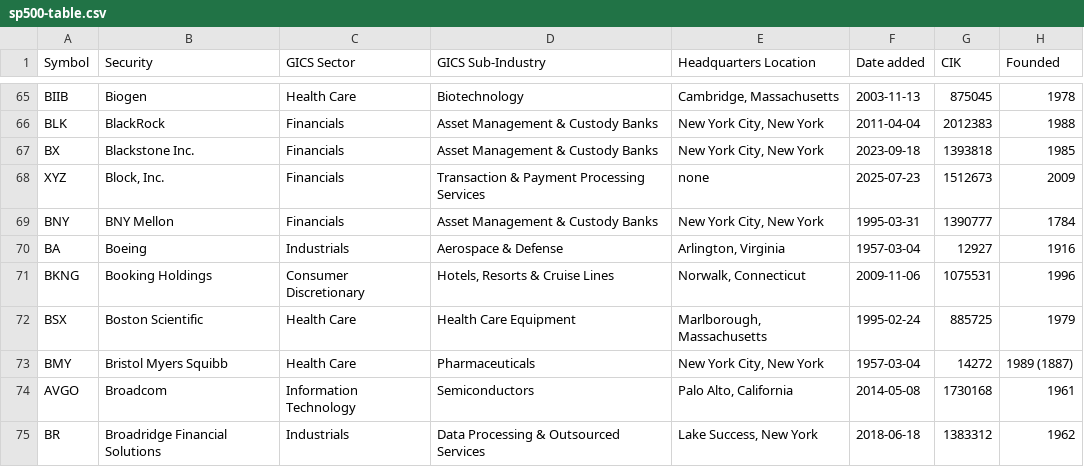
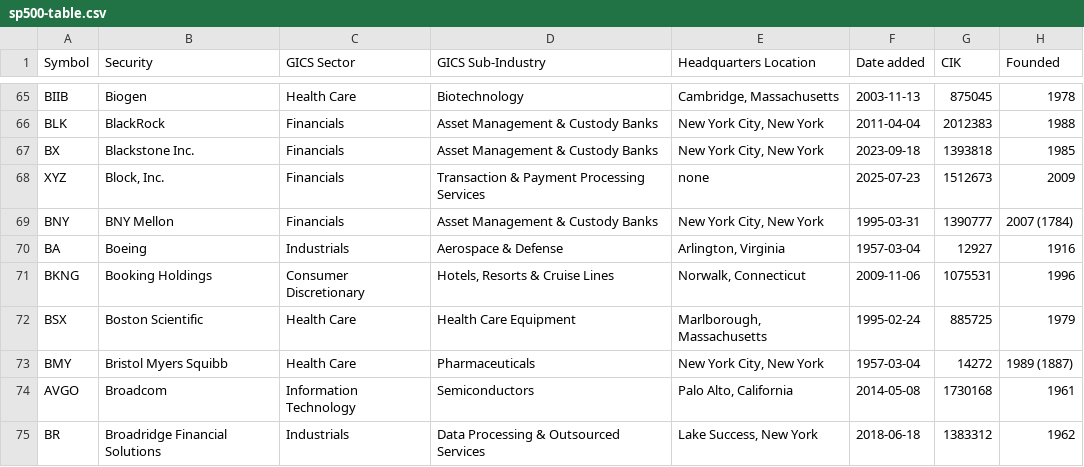
Before and after one commit to thaywebsearch/sp500-list, a CSV file: sp500-table/sp500-table.csv, drawn as a sheet; only a part is shown, gaps mark what is left out.

```diff
--- a/sp500-table/sp500-table.csv
+++ b/sp500-table/sp500-table.csv
@@ -68,3 +68,3 @@ BX,Blackstone Inc.,Financials,Asset Management & Custody Banks,"New York City, N
 XYZ,"Block, Inc.",Financials,Transaction & Payment Processing Services,none,2025-07-23,1512673,2009
-BNY,BNY Mellon,Financials,Asset Management & Custody Banks,"New York City, New York",1995-03-31,1390777,1784
+BNY,BNY Mellon,Financials,Asset Management & Custody Banks,"New York City, New York",1995-03-31,1390777,2007 (1784)
 BA,Boeing,Industrials,Aerospace & Defense,"Arlington, Virginia",1957-03-04,12927,1916
```
Also changed, not shown: 1 other file.
